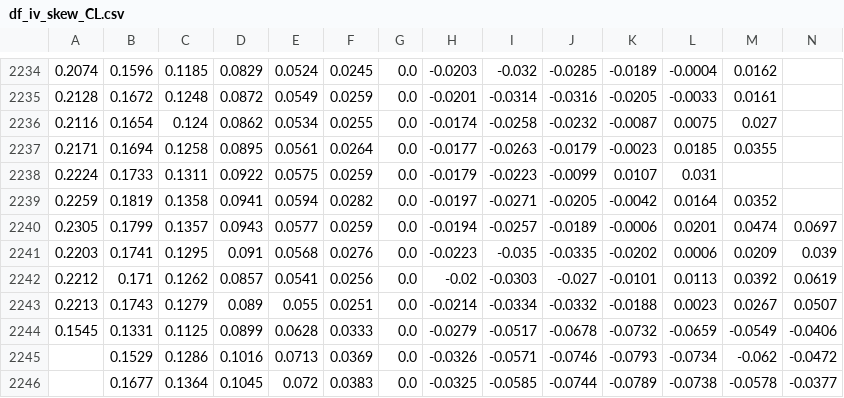
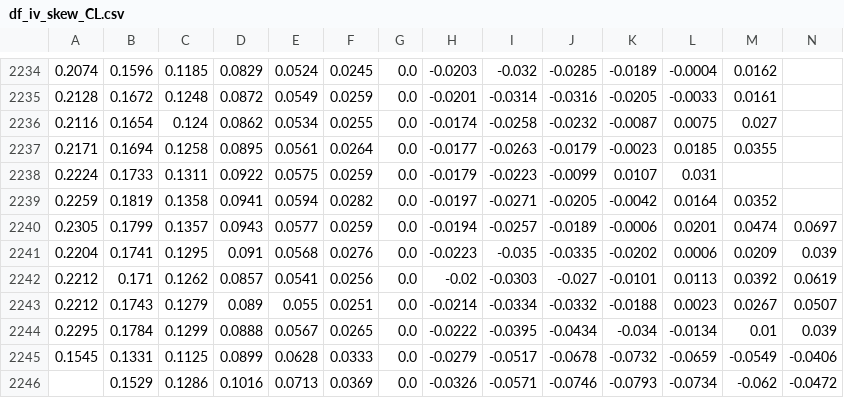
Before and after one commit to bgithub1/volgrid, a CSV file: volgrid/df_iv_skew_CL.csv, drawn as a sheet; only a part is shown, gaps mark what is left out; the shorter side is filled out with more unchanged rows; rows hold the shown columns only; the diff names each change by its address in the sheet, - before the commit and + after, or states it on an @@ line.

```diff
--- a/volgrid/df_iv_skew_CL.csv
+++ b/volgrid/df_iv_skew_CL.csv
-A2241: 0.2203
+A2241: 0.2204
-A2243: 0.2213
+A2243: 0.2212
+row 2244: 0.2295 | 0.1784 | 0.1299 | 0.0888 | 0.0567 | 0.0265 | 0.0 | -0.0222 | -0.0395 | -0.0434 | -0.034 | -0.0134 | 0.01 | 0.039
```
Also changed, not shown: volgrid/df_iv_skew_ES.csv, volgrid/df_iv_skew_NG.csv, 3 other files.
